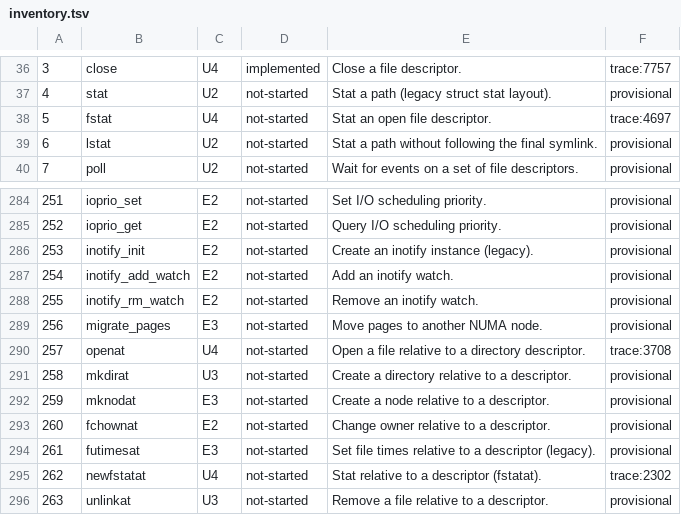
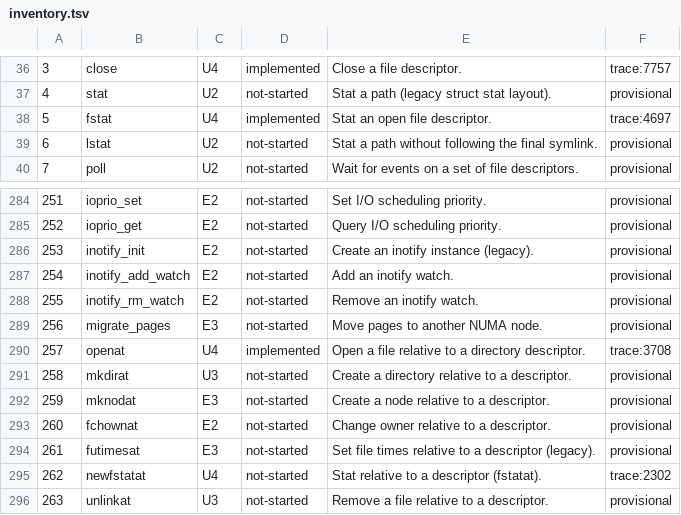
Before and after one commit to ransombiyato/gallyx, a TSV file: docs/syscalls/inventory.tsv, drawn as a sheet; only a part is shown, gaps mark what is left out.

```diff
--- a/docs/syscalls/inventory.tsv
+++ b/docs/syscalls/inventory.tsv
@@ -37,3 +37,3 @@
 4	stat	U2	not-started	Stat a path (legacy struct stat layout).	provisional
-5	fstat	U4	not-started	Stat an open file descriptor.	trace:4697
+5	fstat	U4	implemented	Stat an open file descriptor.	trace:4697
 6	lstat	U2	not-started	Stat a path without following the final symlink.	provisional
@@ -289,3 +289,3 @@
 256	migrate_pages	E3	not-started	Move pages to another NUMA node.	provisional
-257	openat	U4	not-started	Open a file relative to a directory descriptor.	trace:3708
+257	openat	U4	implemented	Open a file relative to a directory descriptor.	trace:3708
 258	mkdirat	U3	not-started	Create a directory relative to a descriptor.	provisional
```
Also changed, not shown: 11 other files.
